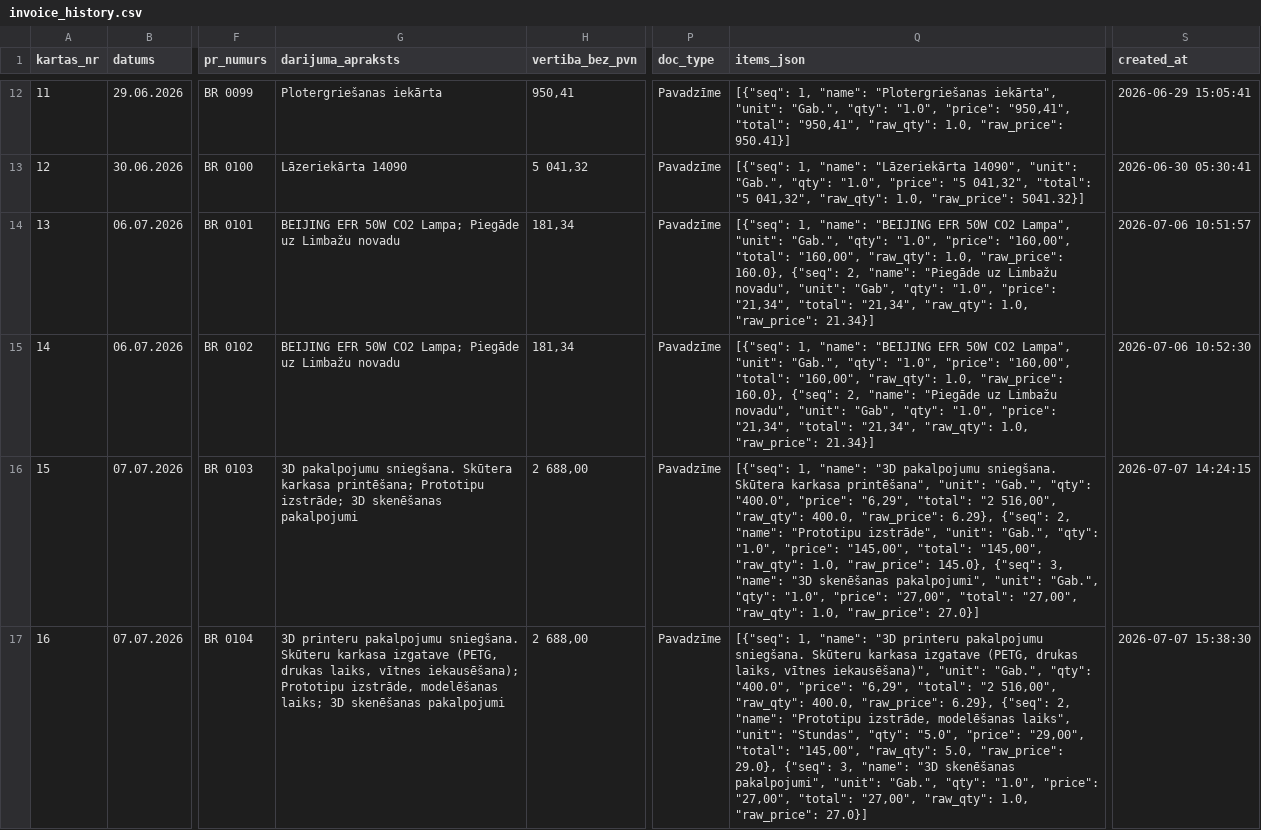
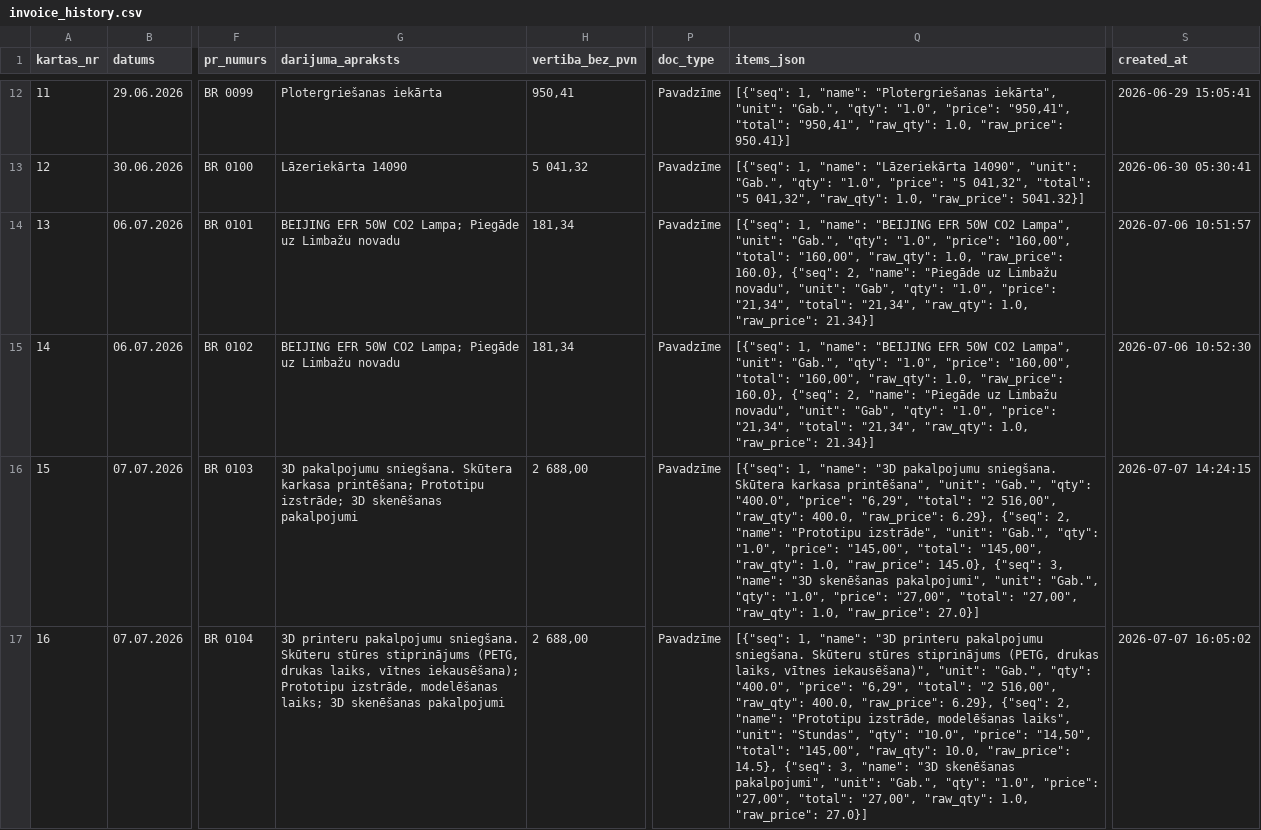
Before and after one commit to Andzhss/OnlinePavadzimes, a CSV file: OnlinePavadzimes/invoice_history.csv, drawn as a sheet; only a part is shown, gaps mark what is left out; the diff names each change by its address in the sheet, - before the commit and + after, or states it on an @@ line.

Commit message:
Pievieno BR 0104

```diff
--- a/OnlinePavadzimes/invoice_history.csv
+++ b/OnlinePavadzimes/invoice_history.csv
-G17 (darijuma_apraksts): …sniegšana. Skūteru karkasa izgatave (PETG, drukas…
+G17 (darijuma_apraksts): …sniegšana. Skūteru stūres stiprinājums (PETG, drukas…
-Q17 (items_json): …sniegšana. Skūteru karkasa izgatave (PETG, drukas laiks, vītnes iekausēšana)", "unit": "Gab.", "qty": "400.0", "price": "6,29", "total": "2 516,00", "raw_qty": 400.0, "raw_price": 6.29}, {"seq": 2, "name": "Prototipu izstrāde, modelēšanas laiks", "unit": "Stundas", "qty": "5.0", "price": "29,00", "total": "145,00", "raw_qty": 5.0, "raw_price": 29.0}, {"seq": 3,…
+Q17 (items_json): …sniegšana. Skūteru stūres stiprinājums (PETG, drukas laiks, vītnes iekausēšana)", "unit": "Gab.", "qty": "400.0", "price": "6,29", "total": "2 516,00", "raw_qty": 400.0, "raw_price": 6.29}, {"seq": 2, "name": "Prototipu izstrāde, modelēšanas laiks", "unit": "Stundas", "qty": "10.0", "price": "14,50", "total": "145,00", "raw_qty": 10.0, "raw_price": 14.5}, {"seq": 3,…
-S17 (created_at): 2026-07-07 15:38:30
+S17 (created_at): 2026-07-07 16:05:02
```
